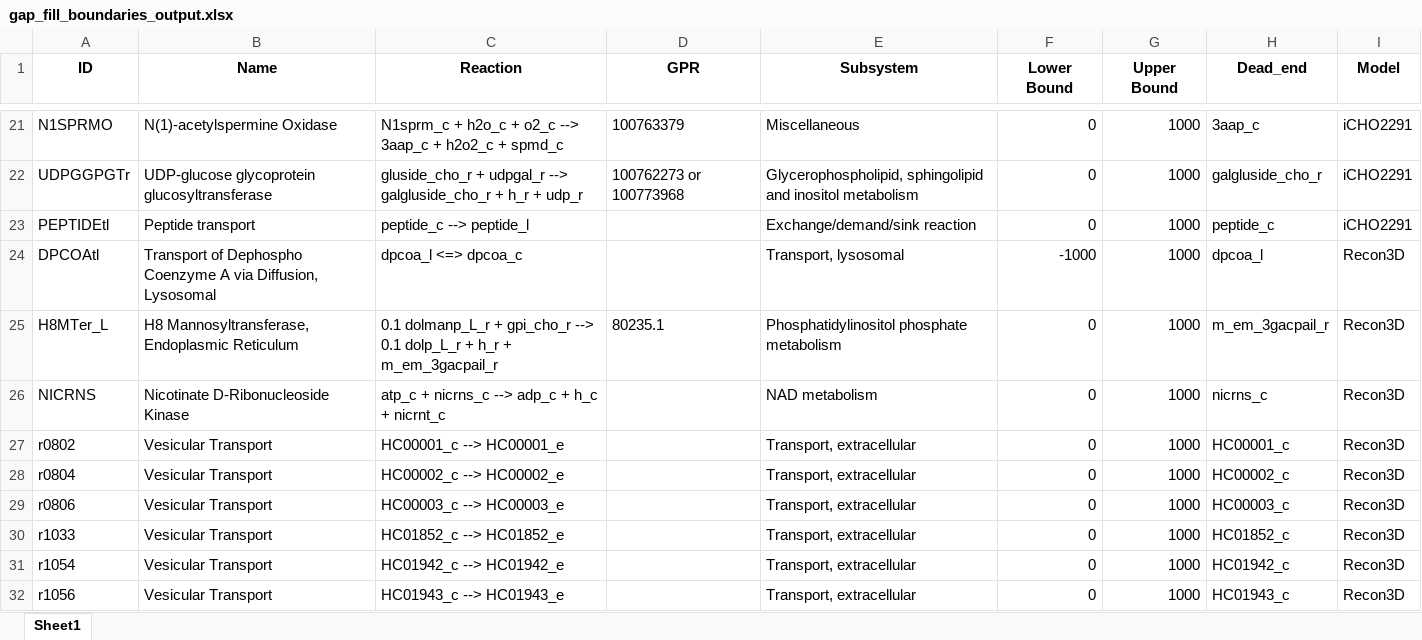
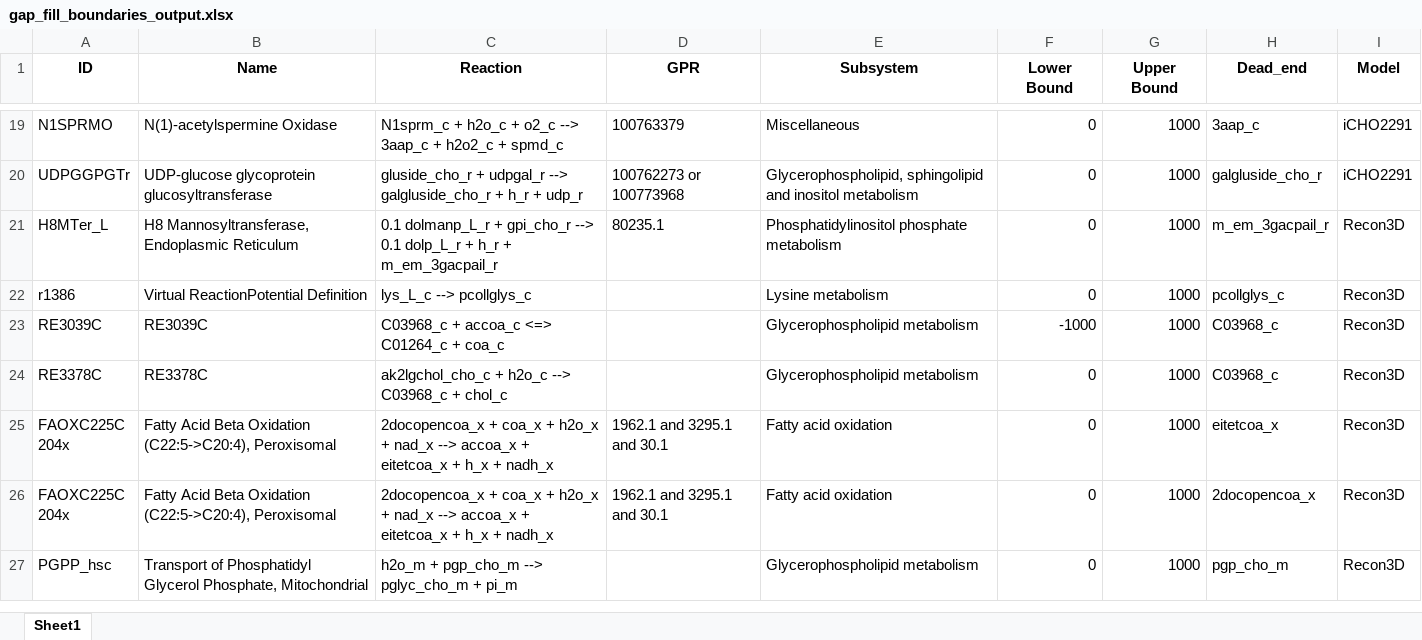
Before and after one commit to LewisLabUCSD/iCHO3K, an Excel workbook: Notebooks/temp/gap_fill_boundaries_output.xlsx, sheet Sheet1, drawn as a sheet; only a part is shown, gaps mark what is left out; the shorter side is filled out with more unchanged rows; values as stored, in another font and other column widths than the file's, no borders; the diff covers the shown part only; the diff names each change by its address in the sheet, - before the commit and + after, or states it on an @@ line.

```diff
--- a/Notebooks/temp/gap_fill_boundaries_output.xlsx (sheet Sheet1)
+++ b/Notebooks/temp/gap_fill_boundaries_output.xlsx (sheet Sheet1)
-row 23: PEPTIDEtl | Peptide transport | peptide_c --> peptide_l |  | Exchange/demand/sink reaction | 0 | 1000 | peptide_c | iCHO2291
-row 24: DPCOAtl | Transport of Dephospho Coenzyme A via Diffusion, Lysosomal | dpcoa_l <=> dpcoa_c |  | Transport, lysosomal | -1000 | 1000 | dpcoa_l | Recon3D
-row 26: NICRNS | Nicotinate D-Ribonucleoside Kinase | atp_c + nicrns_c --> adp_c + h_c + nicrnt_c |  | NAD metabolism | 0 | 1000 | nicrns_c | Recon3D
-row 27: r0802 | Vesicular Transport | HC00001_c --> HC00001_e |  | Transport, extracellular | 0 | 1000 | HC00001_c | Recon3D
-row 28: r0804 | Vesicular Transport | HC00002_c --> HC00002_e |  | Transport, extracellular | 0 | 1000 | HC00002_c | Recon3D
-row 29: r0806 | Vesicular Transport | HC00003_c --> HC00003_e |  | Transport, extracellular | 0 | 1000 | HC00003_c | Recon3D
-row 30: r1033 | Vesicular Transport | HC01852_c --> HC01852_e |  | Transport, extracellular | 0 | 1000 | HC01852_c | Recon3D
-row 31: r1054 | Vesicular Transport | HC01942_c --> HC01942_e |  | Transport, extracellular | 0 | 1000 | HC01942_c | Recon3D
-row 32: r1056 | Vesicular Transport | HC01943_c --> HC01943_e |  | Transport, extracellular | 0 | 1000 | HC01943_c | Recon3D
```
Also changed, not shown: 102 removed rows elsewhere in this sheet, 43 other files.
